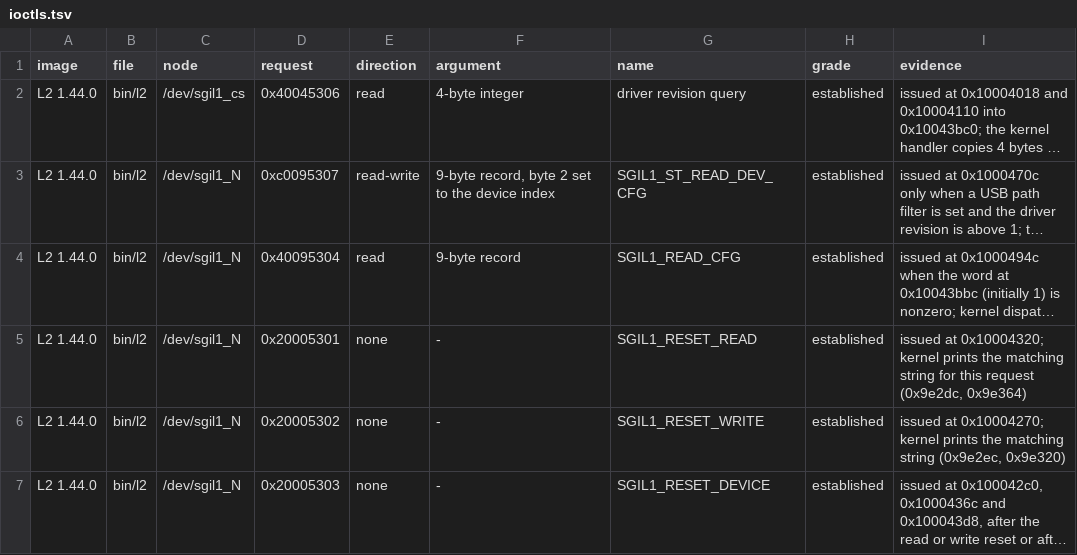
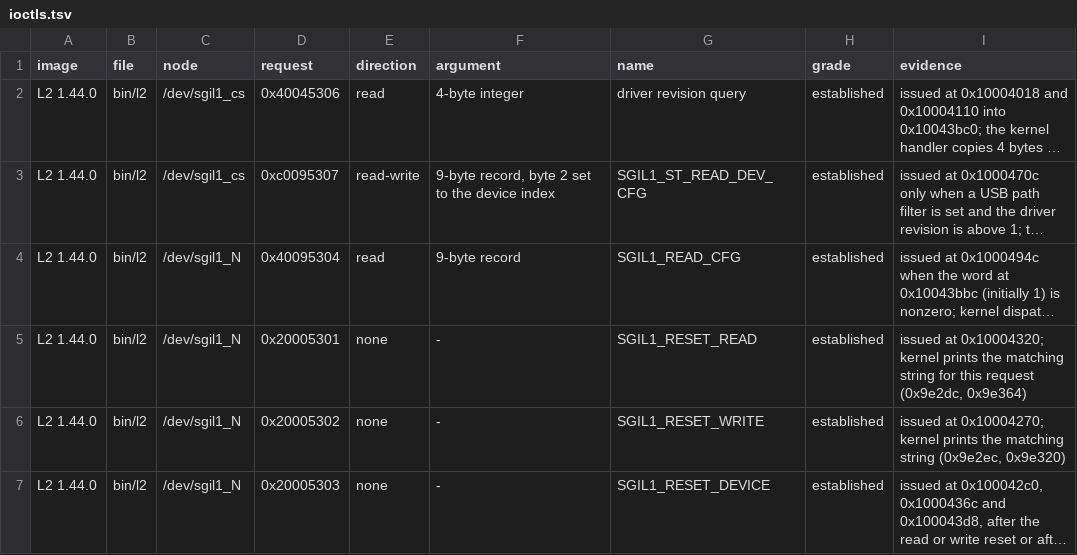
Before and after one commit to jamesbraid/sysco, a TSV file: docs/l2/ioctls.tsv, drawn as a sheet; only a part is shown; long unchanged cells end in …; the diff names each change by its address in the sheet, - before the commit and + after, or states it on an @@ line.

```diff
--- a/docs/l2/ioctls.tsv
+++ b/docs/l2/ioctls.tsv
-C3 (node): /dev/sgil1_N
+C3 (node): /dev/sgil1_cs
```
Also changed, not shown: docs/inventory/audits.tsv, 2 other files.
